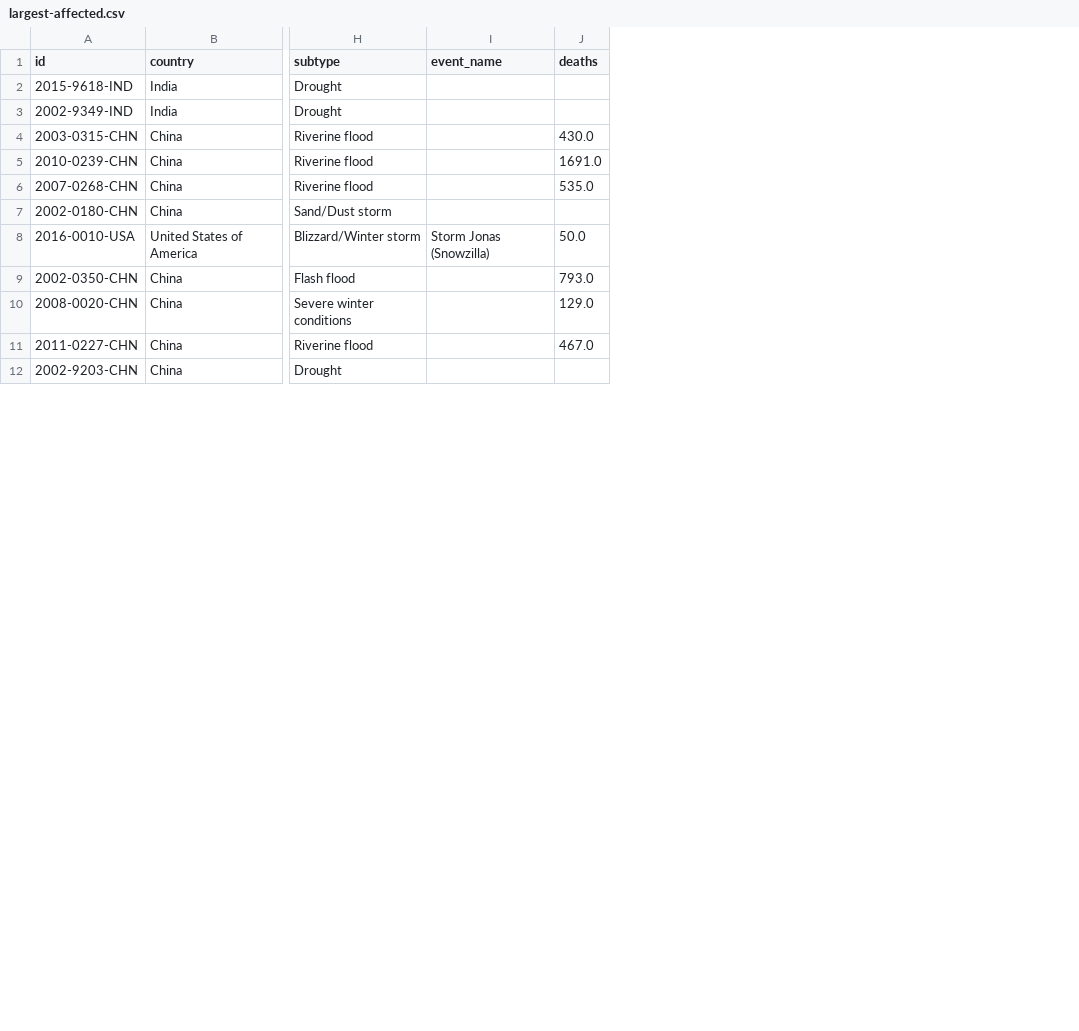
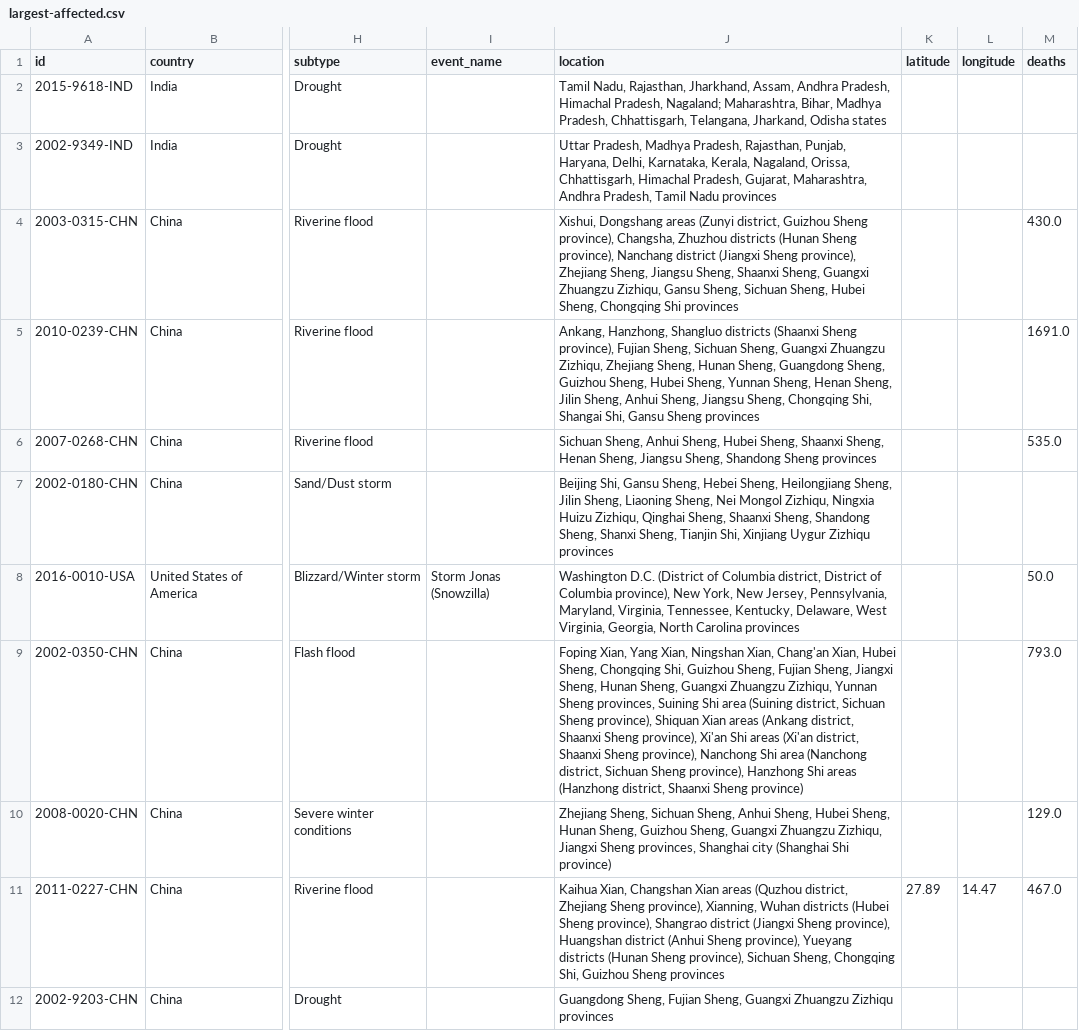
Before and after one commit to makiroll1125/global-disaster-risk-explorer, a CSV file: data/processed/largest-affected.csv, drawn as a sheet; only a part is shown, gaps mark what is left out; the diff names each change by its address in the sheet, - before the commit and + after, or states it on an @@ line.

```diff
--- a/data/processed/largest-affected.csv
+++ b/data/processed/largest-affected.csv
+column J (location), rows 2-12: Tamil Nadu, Rajasthan, Jharkhand, Assam, Andhra Pradesh, Himachal Pradesh, Nagaland; Maharashtra, Bihar, Madhya Pradesh, Chhattisgarh, Telangana, Jharkand, Odisha states | Uttar Pradesh, Madhya Pradesh, Rajasthan, Punjab, Haryana, Delhi, Karnataka, Kerala, Nagaland, Orissa, Chhattisgarh, Himachal Pradesh, Gujarat, Maharashtra, Andhra Pradesh, Tamil Nadu provinces | Xishui, Dongshang areas (Zunyi district, Guizhou Sheng province), Changsha, Zhuzhou districts (Hunan Sheng province), Nanchang district (Jiangxi Sheng province), Zhejiang Sheng, Jiangsu Sheng, Shaanxi Sheng, Guangxi Zhuangzu Zizhiqu, Gansu Sheng, Sichuan Sheng, Hubei Sheng, Chongqing Shi provinces | Ankang, Hanzhong, Shangluo districts (Shaanxi Sheng province), Fujian Sheng, Sichuan Sheng, Guangxi Zhuangzu Zizhiqu, Zhejiang Sheng, Hunan Sheng, Guangdong Sheng, Guizhou Sheng, Hubei Sheng, Yunnan Sheng, Henan Sheng, Jilin Sheng, Anhui Sheng, Jiangsu Sheng, Chongqing Shi, Shangai Shi, Gansu Sheng provinces | Sichuan Sheng, Anhui Sheng, Hubei Sheng, Shaanxi Sheng, Henan Sheng, Jiangsu Sheng, Shandong Sheng provinces | Beijing Shi, Gansu Sheng, Hebei Sheng, Heilongjiang Sheng, Jilin Sheng, Liaoning Sheng, Nei Mongol Zizhiqu, Ningxia Huizu Zizhiqu, Qinghai Sheng, Shaanxi Sheng, Shandong Sheng, Shanxi Sheng, Tianjin Shi, Xinjiang Uygur Zizhiqu provinces | Washington D.C. (District of Columbia district, District of Columbia province), New York, New Jersey, Pennsylvania, Maryland, Virginia, Tennessee, Kentucky, Delaware, West Virginia, Georgia, North Carolina provinces | Foping Xian, Yang Xian, Ningshan Xian, Chang'an Xian, Hubei Sheng, Chongqing Shi, Guizhou Sheng, Fujian Sheng, Jiangxi Sheng, Hunan Sheng, Guangxi Zhuangzu Zizhiqu, Yunnan Sheng provinces, Suining Shi area (Suining district, Sichuan Sheng province), Shiquan Xian areas (Ankang district, Shaanxi Sheng province), Xi'an Shi areas (Xi'an district, Shaanxi Sheng province), Nanchong Shi area (Nanchong district, Sichuan Sheng province), Hanzhong Shi areas (Hanzhong district, Shaanxi Sheng province) | Zhejiang Sheng, Sichuan Sheng, Anhui Sheng, Hubei Sheng, Hunan Sheng, Guizhou Sheng, Guangxi Zhuangzu Zizhiqu, Jiangxi Sheng provinces, Shanghai city (Shanghai Shi province) | Kaihua Xian, Changshan Xian areas (Quzhou district, Zhejiang Sheng province), Xianning, Wuhan districts (Hubei Sheng province), Shangrao district (Jiangxi Sheng province), Huangshan district (Anhui Sheng province), Yueyang districts (Hunan Sheng province), Sichuan Sheng, Chongqing Shi, Guizhou Sheng provinces | Guangdong Sheng, Fujian Sheng, Guangxi Zhuangzu Zizhiqu provinces
+column K (latitude), row 11: 27.89
+column L (longitude), row 11: 14.47
```
Also changed, not shown: data/processed/largest-damage_adjusted_usd.csv, data/processed/largest-deaths.csv, 15 other files.
